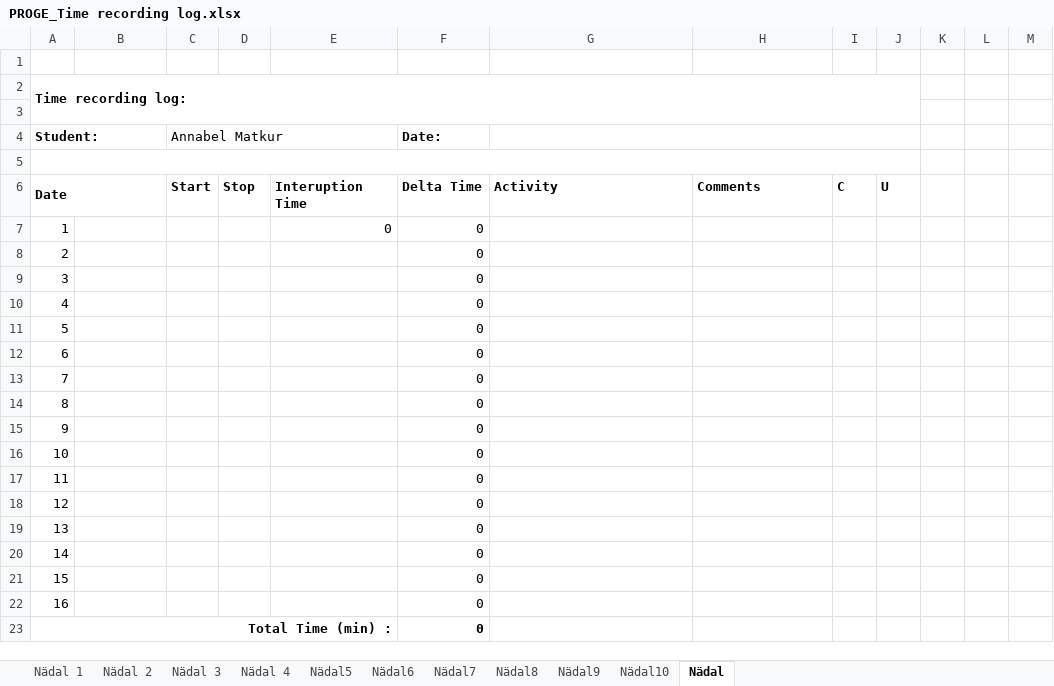
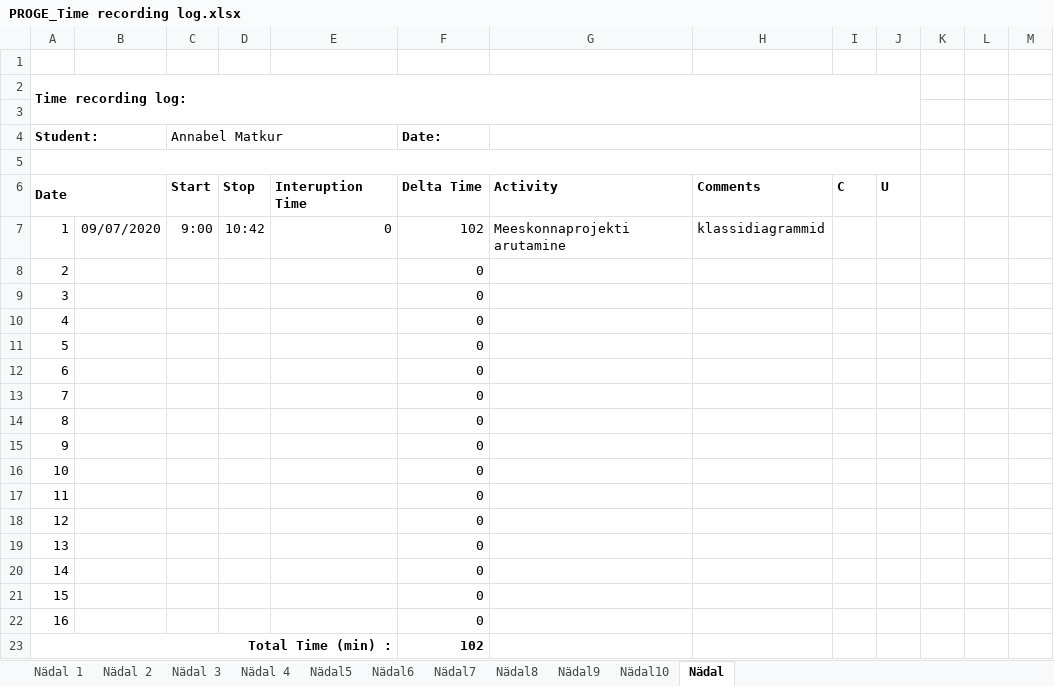
Before and after one commit to AnnabelMa/VL, an Excel workbook: AJALOGI/PROGE_Time recording log.xlsx, sheet Nädal, drawn as a sheet; only a part is shown; values as stored, in another font and other column widths than the file's, no borders; the diff names each change by its address in the sheet, - before the commit and + after, or states it on an @@ line.

```diff
--- a/AJALOGI/PROGE_Time recording log.xlsx (sheet Nädal)
+++ b/AJALOGI/PROGE_Time recording log.xlsx (sheet Nädal)
-B7: (empty)
+B7: 09/07/2020
-C7 (Annabel Matkur): (empty)
+C7 (Annabel Matkur): 9:00
-D7: (empty)
+D7: 10:42
-F7 (Date:): 0
+F7 (Date:): 102
-G7: (empty)
+G7: Meeskonnaprojekti arutamine
-H7: (empty)
+H7: klassidiagrammid
-F23 (Date:): 0
+F23 (Date:): 102
```
Also changed, not shown: 2 other files.
